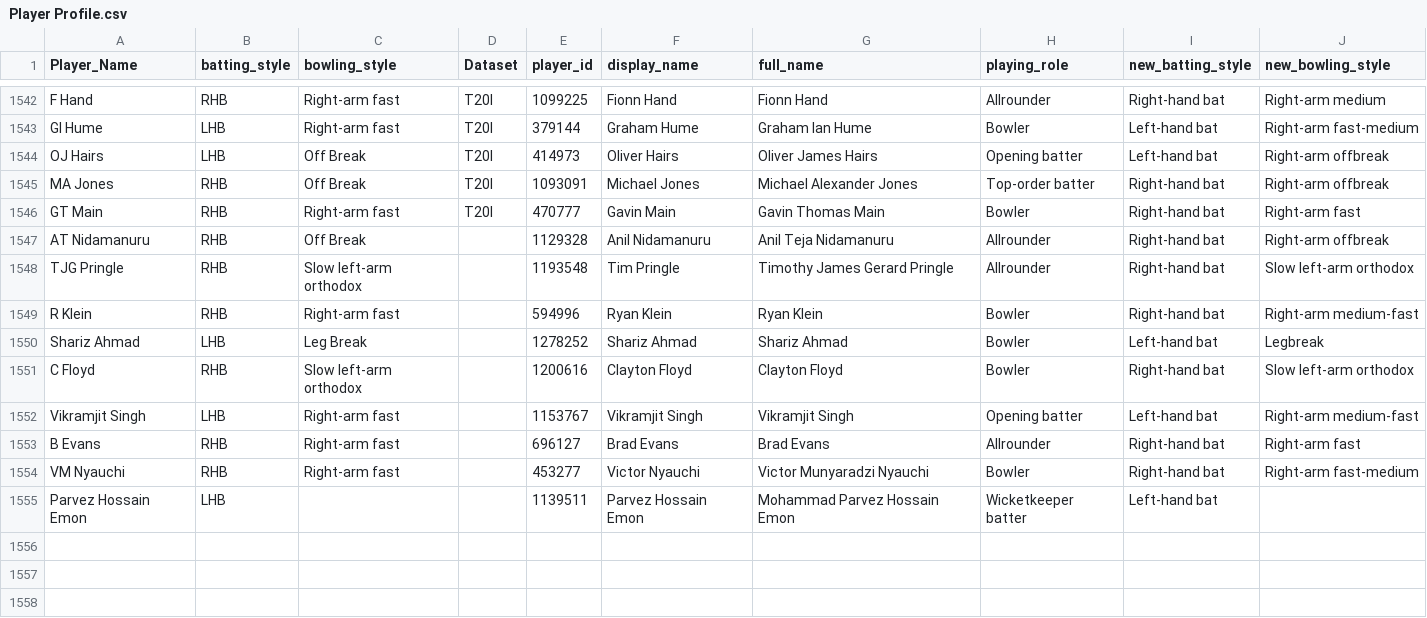
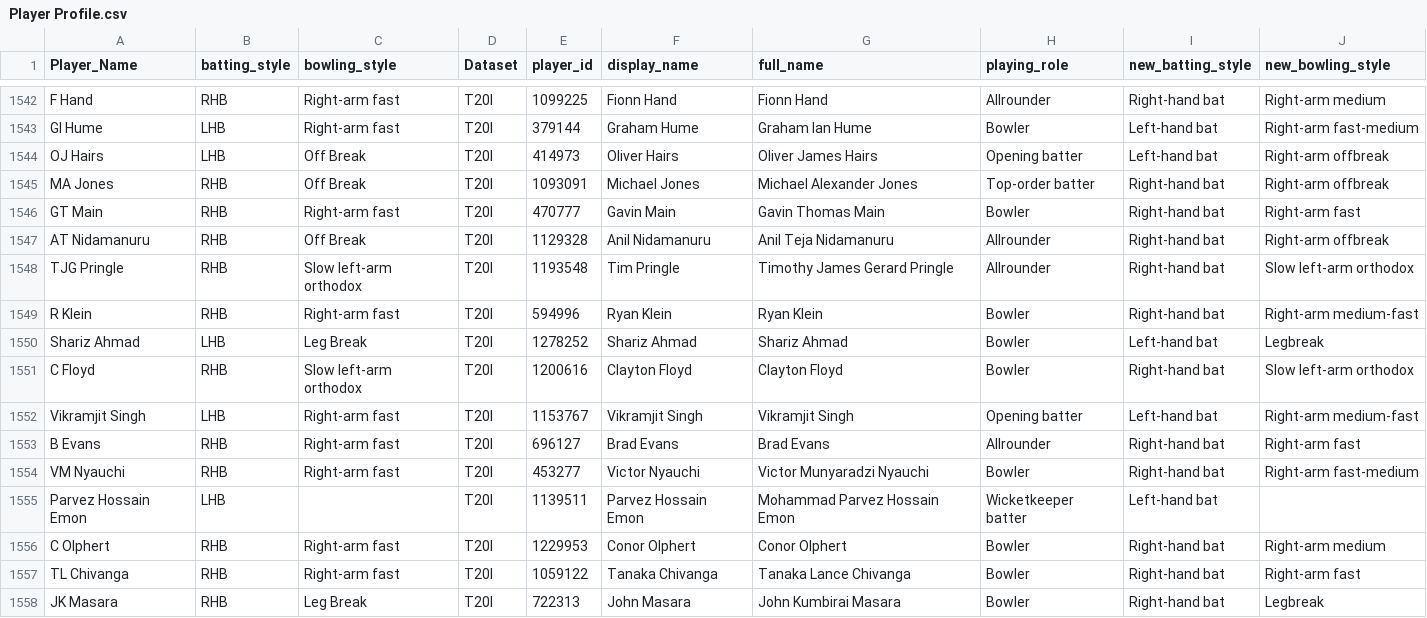
Before and after one commit to gau-jet/IPLStats, a CSV file: data/Player Profile.csv, drawn as a sheet; only a part is shown, gaps mark what is left out.

Commit message:
updated latest data for T20 intrnationals

```diff
--- a/data/Player Profile.csv
+++ b/data/Player Profile.csv
@@ -1546,10 +1546,13 @@ MA Jones,RHB,Off Break,T20I,1093091,Michael Jones,Michael Alexander Jones,Top-or
 GT Main,RHB,Right-arm fast,T20I,470777,Gavin Main,Gavin Thomas Main,Bowler,Right-hand bat,Right-arm fast
-AT Nidamanuru,RHB,Off Break,,1129328,Anil Nidamanuru,Anil Teja Nidamanuru,Allrounder,Right-hand bat,Right-arm offbreak
-TJG Pringle,RHB,Slow left-arm orthodox,,1193548,Tim Pringle,Timothy James Gerard Pringle,Allrounder,Right-hand bat,Slow left-arm orthodox
-R Klein,RHB,Right-arm fast,,594996,Ryan Klein,Ryan Klein,Bowler,Right-hand bat,Right-arm medium-fast
-Shariz Ahmad,LHB,Leg Break,,1278252,Shariz Ahmad,Shariz Ahmad,Bowler,Left-hand bat,Legbreak
-C Floyd,RHB,Slow left-arm orthodox,,1200616,Clayton Floyd,Clayton Floyd,Bowler,Right-hand bat,Slow left-arm orthodox
-Vikramjit Singh,LHB,Right-arm fast,,1153767,Vikramjit Singh,Vikramjit Singh,Opening batter,Left-hand bat,Right-arm medium-fast
-B Evans,RHB,Right-arm fast,,696127,Brad Evans,Brad Evans,Allrounder,Right-hand bat,Right-arm fast
-VM Nyauchi,RHB,Right-arm fast,,453277,Victor Nyauchi,Victor Munyaradzi Nyauchi,Bowler,Right-hand bat,Right-arm fast-medium
-Parvez Hossain Emon,LHB,,,1139511,Parvez Hossain Emon,Mohammad Parvez Hossain Emon,Wicketkeeper batter,Left-hand bat,
+AT Nidamanuru,RHB,Off Break,T20I,1129328,Anil Nidamanuru,Anil Teja Nidamanuru,Allrounder,Right-hand bat,Right-arm offbreak
+TJG Pringle,RHB,Slow left-arm orthodox,T20I,1193548,Tim Pringle,Timothy James Gerard Pringle,Allrounder,Right-hand bat,Slow left-arm orthodox
+R Klein,RHB,Right-arm fast,T20I,594996,Ryan Klein,Ryan Klein,Bowler,Right-hand bat,Right-arm medium-fast
+Shariz Ahmad,LHB,Leg Break,T20I,1278252,Shariz Ahmad,Shariz Ahmad,Bowler,Left-hand bat,Legbreak
+C Floyd,RHB,Slow left-arm orthodox,T20I,1200616,Clayton Floyd,Clayton Floyd,Bowler,Right-hand bat,Slow left-arm orthodox
+Vikramjit Singh,LHB,Right-arm fast,T20I,1153767,Vikramjit Singh,Vikramjit Singh,Opening batter,Left-hand bat,Right-arm medium-fast
+B Evans,RHB,Right-arm fast,T20I,696127,Brad Evans,Brad Evans,Allrounder,Right-hand bat,Right-arm fast
+VM Nyauchi,RHB,Right-arm fast,T20I,453277,Victor Nyauchi,Victor Munyaradzi Nyauchi,Bowler,Right-hand bat,Right-arm fast-medium
+Parvez Hossain Emon,LHB,,T20I,1139511,Parvez Hossain Emon,Mohammad Parvez Hossain Emon,Wicketkeeper batter,Left-hand bat,
+C Olphert,RHB,Right-arm fast,T20I,1229953,Conor Olphert,Conor Olphert,Bowler,Right-hand bat,Right-arm medium
+TL Chivanga,RHB,Right-arm fast,T20I,1059122,Tanaka Chivanga,Tanaka Lance Chivanga,Bowler,Right-hand bat,Right-arm fast
+JK Masara,RHB,Leg Break,T20I,722313,John Masara,John Kumbirai Masara,Bowler,Right-hand bat,Legbreak
```
Also changed, not shown: data/T20Imatches.csv.
